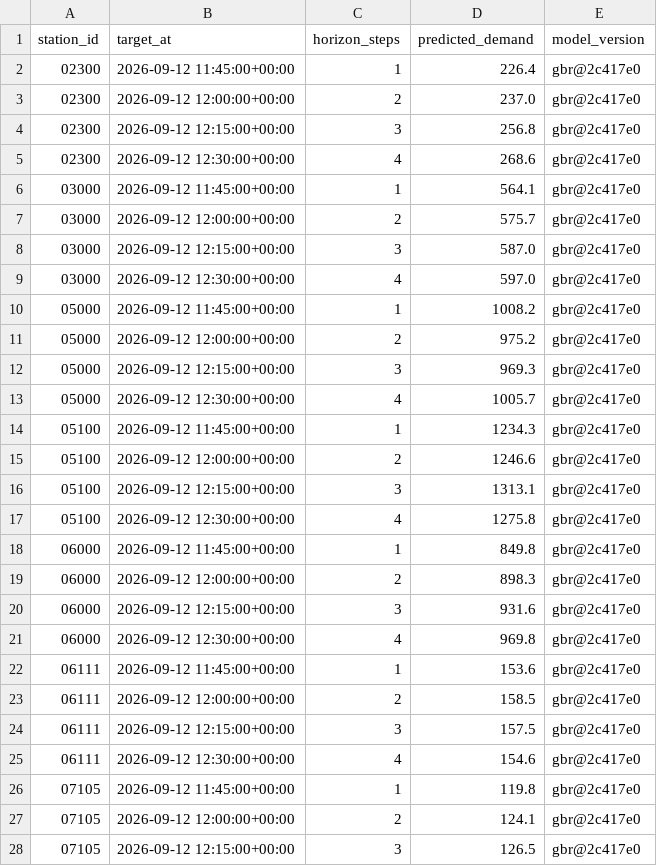
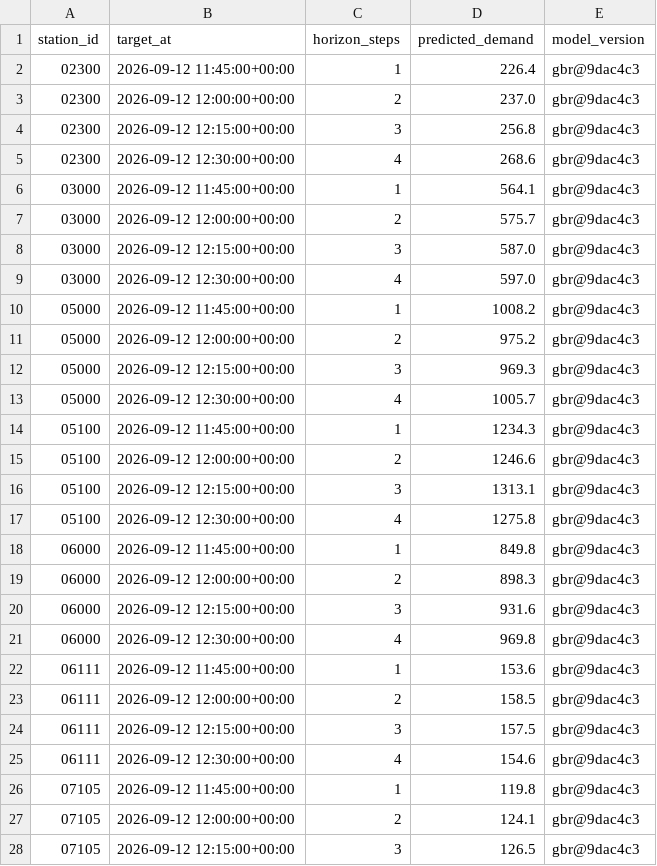
Before and after one commit to davidbrinez30/proyecto-visualizacion-2-mi-pulso-transmi, a CSV file: artifacts/predictions_latest.csv, drawn as a sheet; only a part is shown; the diff covers the shown part only.

```diff
--- a/artifacts/predictions_latest.csv
+++ b/artifacts/predictions_latest.csv
@@ -1,28 +1,28 @@
 station_id,target_at,horizon_steps,predicted_demand,model_version
-02300,2026-09-12 11:45:00+00:00,1,226.4,gbr@2c417e0
-02300,2026-09-12 12:00:00+00:00,2,237.0,gbr@2c417e0
-02300,2026-09-12 12:15:00+00:00,3,256.8,gbr@2c417e0
-02300,2026-09-12 12:30:00+00:00,4,268.6,gbr@2c417e0
-03000,2026-09-12 11:45:00+00:00,1,564.1,gbr@2c417e0
-03000,2026-09-12 12:00:00+00:00,2,575.7,gbr@2c417e0
-03000,2026-09-12 12:15:00+00:00,3,587.0,gbr@2c417e0
-03000,2026-09-12 12:30:00+00:00,4,597.0,gbr@2c417e0
-05000,2026-09-12 11:45:00+00:00,1,1008.2,gbr@2c417e0
-05000,2026-09-12 12:00:00+00:00,2,975.2,gbr@2c417e0
-05000,2026-09-12 12:15:00+00:00,3,969.3,gbr@2c417e0
-05000,2026-09-12 12:30:00+00:00,4,1005.7,gbr@2c417e0
-05100,2026-09-12 11:45:00+00:00,1,1234.3,gbr@2c417e0
-05100,2026-09-12 12:00:00+00:00,2,1246.6,gbr@2c417e0
-05100,2026-09-12 12:15:00+00:00,3,1313.1,gbr@2c417e0
-05100,2026-09-12 12:30:00+00:00,4,1275.8,gbr@2c417e0
-06000,2026-09-12 11:45:00+00:00,1,849.8,gbr@2c417e0
-06000,2026-09-12 12:00:00+00:00,2,898.3,gbr@2c417e0
-06000,2026-09-12 12:15:00+00:00,3,931.6,gbr@2c417e0
-06000,2026-09-12 12:30:00+00:00,4,969.8,gbr@2c417e0
-06111,2026-09-12 11:45:00+00:00,1,153.6,gbr@2c417e0
-06111,2026-09-12 12:00:00+00:00,2,158.5,gbr@2c417e0
-06111,2026-09-12 12:15:00+00:00,3,157.5,gbr@2c417e0
-06111,2026-09-12 12:30:00+00:00,4,154.6,gbr@2c417e0
-07105,2026-09-12 11:45:00+00:00,1,119.8,gbr@2c417e0
-07105,2026-09-12 12:00:00+00:00,2,124.1,gbr@2c417e0
-07105,2026-09-12 12:15:00+00:00,3,126.5,gbr@2c417e0
+02300,2026-09-12 11:45:00+00:00,1,226.4,gbr@9dac4c3
+02300,2026-09-12 12:00:00+00:00,2,237.0,gbr@9dac4c3
+02300,2026-09-12 12:15:00+00:00,3,256.8,gbr@9dac4c3
+02300,2026-09-12 12:30:00+00:00,4,268.6,gbr@9dac4c3
+03000,2026-09-12 11:45:00+00:00,1,564.1,gbr@9dac4c3
+03000,2026-09-12 12:00:00+00:00,2,575.7,gbr@9dac4c3
+03000,2026-09-12 12:15:00+00:00,3,587.0,gbr@9dac4c3
+03000,2026-09-12 12:30:00+00:00,4,597.0,gbr@9dac4c3
+05000,2026-09-12 11:45:00+00:00,1,1008.2,gbr@9dac4c3
+05000,2026-09-12 12:00:00+00:00,2,975.2,gbr@9dac4c3
+05000,2026-09-12 12:15:00+00:00,3,969.3,gbr@9dac4c3
+05000,2026-09-12 12:30:00+00:00,4,1005.7,gbr@9dac4c3
+05100,2026-09-12 11:45:00+00:00,1,1234.3,gbr@9dac4c3
+05100,2026-09-12 12:00:00+00:00,2,1246.6,gbr@9dac4c3
+05100,2026-09-12 12:15:00+00:00,3,1313.1,gbr@9dac4c3
+05100,2026-09-12 12:30:00+00:00,4,1275.8,gbr@9dac4c3
+06000,2026-09-12 11:45:00+00:00,1,849.8,gbr@9dac4c3
+06000,2026-09-12 12:00:00+00:00,2,898.3,gbr@9dac4c3
+06000,2026-09-12 12:15:00+00:00,3,931.6,gbr@9dac4c3
+06000,2026-09-12 12:30:00+00:00,4,969.8,gbr@9dac4c3
+06111,2026-09-12 11:45:00+00:00,1,153.6,gbr@9dac4c3
+06111,2026-09-12 12:00:00+00:00,2,158.5,gbr@9dac4c3
+06111,2026-09-12 12:15:00+00:00,3,157.5,gbr@9dac4c3
+06111,2026-09-12 12:30:00+00:00,4,154.6,gbr@9dac4c3
+07105,2026-09-12 11:45:00+00:00,1,119.8,gbr@9dac4c3
+07105,2026-09-12 12:00:00+00:00,2,124.1,gbr@9dac4c3
+07105,2026-09-12 12:15:00+00:00,3,126.5,gbr@9dac4c3
```
Also changed, not shown: 21 edited cells elsewhere in this file, 2 other files.
